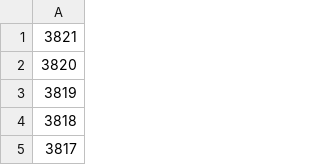
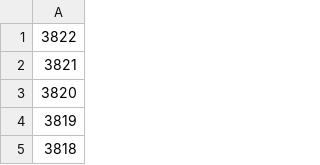
Before and after one commit to AgoraNomic/cases, a CSV file: out.csv, drawn as a sheet; only a part is shown; the shorter side is filled out with more unchanged rows.

```diff
--- a/out.csv
+++ b/out.csv
@@ -1 +1,2 @@
+3822
 3821
```
Also changed, not shown: 8 other files.
